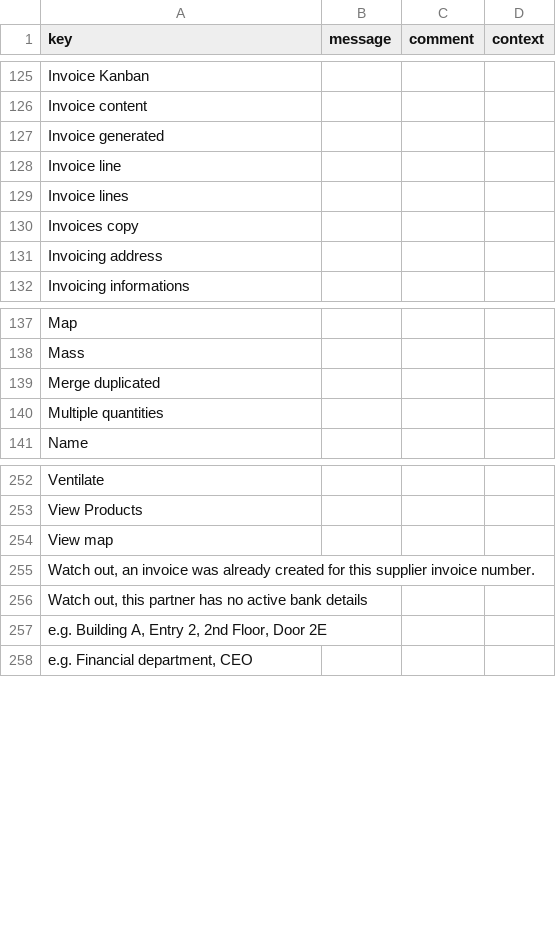
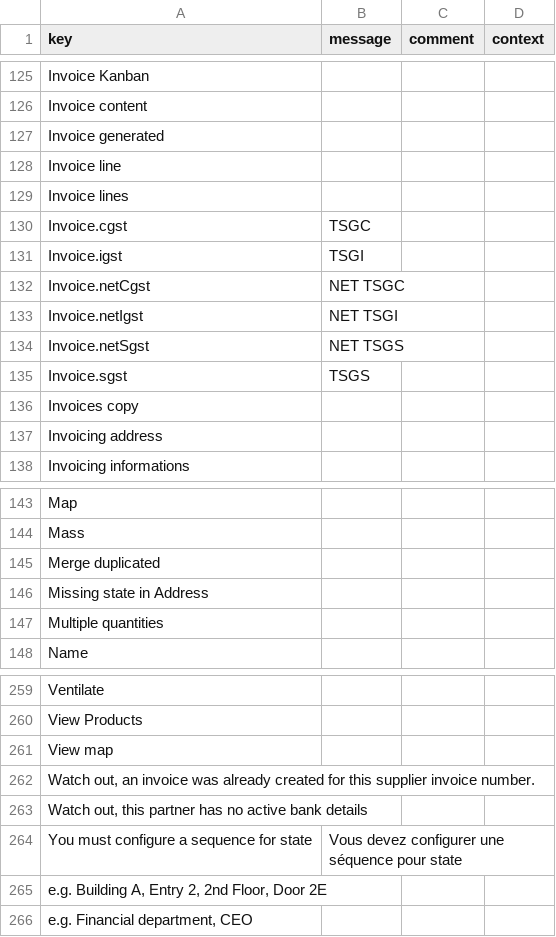
Before and after one commit to hta-axelor/axelor-gst, a CSV file: src/main/resources/i18n/messages_fr.csv, drawn as a sheet; only a part is shown, gaps mark what is left out; the diff names each change by its address in the sheet, - before the commit and + after, or states it on an @@ line.

Commit message:
Added translations in report

```diff
--- a/src/main/resources/i18n/messages_fr.csv
+++ b/src/main/resources/i18n/messages_fr.csv
+row 130: Invoice.cgst | TSGC
+row 131: Invoice.igst | TSGI
+row 132: Invoice.netCgst | NET TSGC
+row 133: Invoice.netIgst | NET TSGI
+row 134: Invoice.netSgst | NET TSGS
+row 135: Invoice.sgst | TSGS
+row 146: Missing state in Address
+row 264: You must configure a sequence for state | Vous devez configurer une séquence pour state
```
Also changed, not shown: src/main/resources/i18n/messages.csv, src/main/resources/i18n/messages_en.csv, 17 other files.
